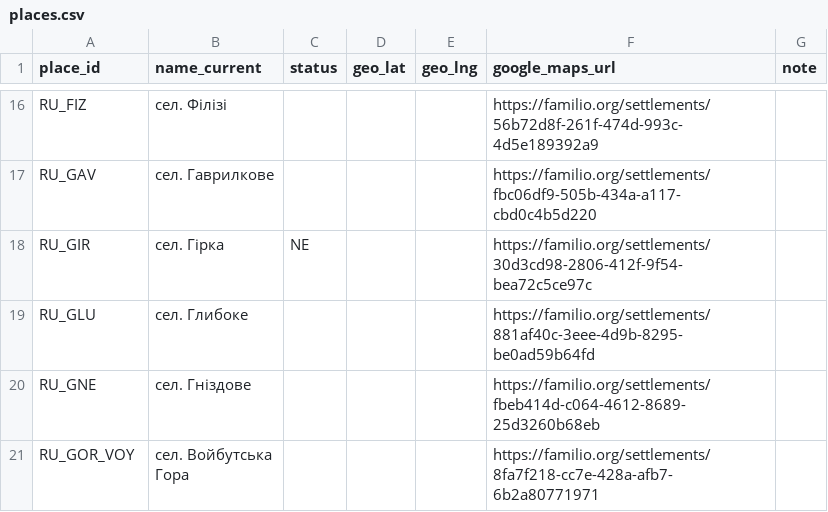
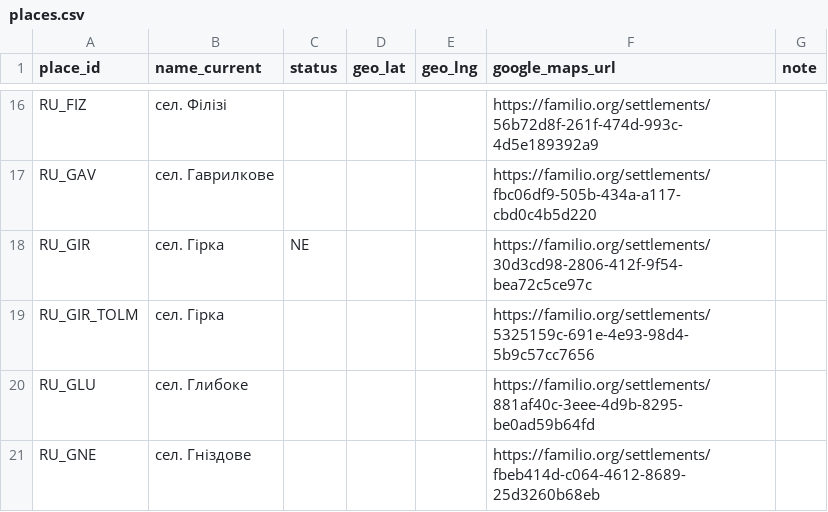
Before and after one commit to John7794/geneo, a CSV file: data/db/uk/places.csv, drawn as a sheet; only a part is shown, gaps mark what is left out; the shorter side is filled out with more unchanged rows.

```diff
--- a/data/db/uk/places.csv
+++ b/data/db/uk/places.csv
@@ -18,2 +18,3 @@ RU_GAV,сел. Гаврилкове,,,,https://familio.org/settlements/fbc06df9-
 RU_GIR,сел. Гірка,NE,,,https://familio.org/settlements/30d3cd98-2806-412f-9f54-bea72c5ce97c,
+RU_GIR_TOLM,сел. Гірка,,,,https://familio.org/settlements/5325159c-691e-4e93-98d4-5b9c57cc7656,
 RU_GLU,сел. Глибоке,,,,https://familio.org/settlements/881af40c-3eee-4d9b-8295-be0ad59b64fd,
```
Also changed, not shown: data/db/uk/records.csv, 1 other file.
